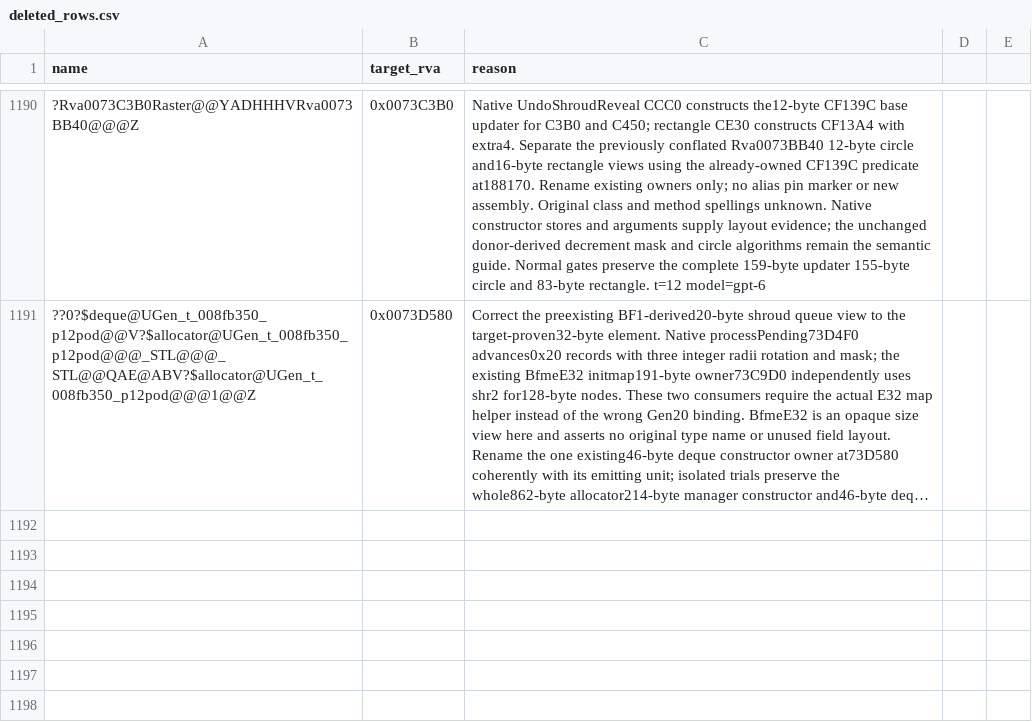
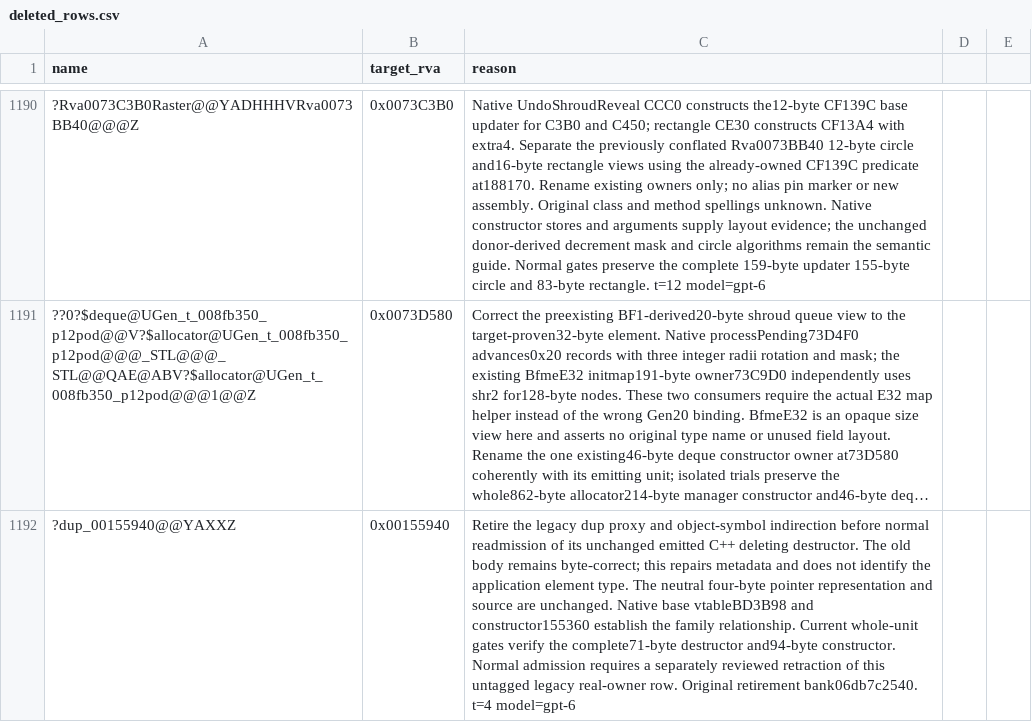
Before and after one commit to AA-plus/Open-BFME-2, a CSV file: reverse/deleted_rows.csv, drawn as a sheet; only a part is shown, gaps mark what is left out; long unchanged cells end in …; the diff names each change by its address in the sheet, - before the commit and + after, or states it on an @@ line.

Commit message:
Retire the vector destructor proxy before direct readmission
Preserve the unchanged byte-correct71-byte destructor source while
retiring its legacy dup owner and object-symbol indirection. The
separate reviewed retraction enables normal admission of the actual
emitted C++ name. No application element identity is newly claimed.

Original-Bank: 06db7c25408e4881f29a2d5150aaa56be4971142

```diff
--- a/reverse/deleted_rows.csv
+++ b/reverse/deleted_rows.csv
+row 1192: ?dup_00155940@@YAXXZ | 0x00155940 | Retire the legacy dup proxy and object-symbol indirection before normal readmission of its unchanged emitted C++ deleting destructor. The old body remains byte-correct; this repairs metadata and does not identify the application element type. The neutral four-byte pointer representation and source are unchanged. Native base vtableBD3B98 and constructor155360 establish the family relationship. Current whole-unit gates verify the complete71-byte destructor and94-byte constructor. Normal admission requires a separately reviewed retraction of this untagged legacy real-owner row. Original retirement bank06db7c2540. t=4 model=gpt-6
```
Also changed, not shown: 2 other files.
